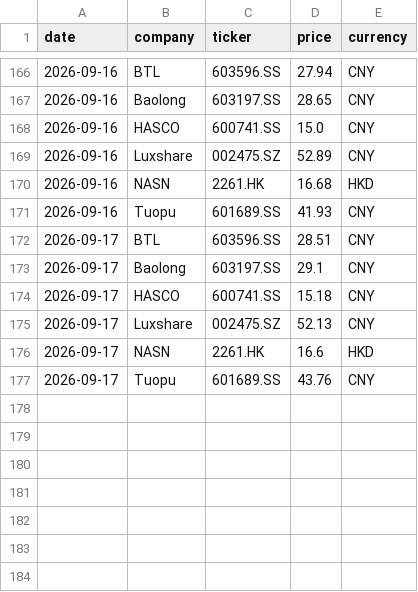
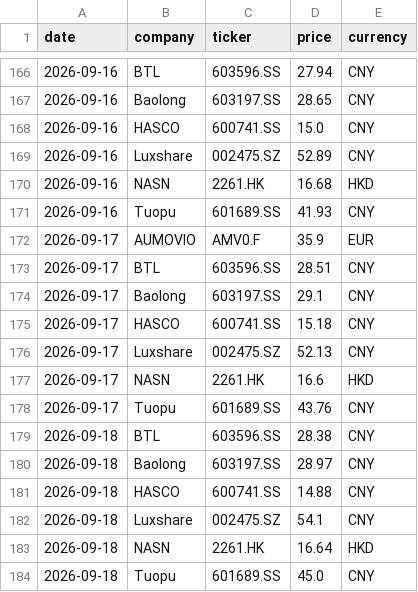
Before and after one commit to Z0228987/Competitor-Analasis, a CSV file: data/market_history.csv, drawn as a sheet; only a part is shown, gaps mark what is left out; the diff names each change by its address in the sheet, - before the commit and + after, or states it on an @@ line.

```diff
--- a/data/market_history.csv
+++ b/data/market_history.csv
+row 172: 2026-09-17 | AUMOVIO | AMV0.F | 35.9 | EUR
+row 179: 2026-09-18 | BTL | 603596.SS | 28.38 | CNY
+row 180: 2026-09-18 | Baolong | 603197.SS | 28.97 | CNY
+row 181: 2026-09-18 | HASCO | 600741.SS | 14.88 | CNY
+row 182: 2026-09-18 | Luxshare | 002475.SZ | 54.1 | CNY
+row 183: 2026-09-18 | NASN | 2261.HK | 16.64 | HKD
+row 184: 2026-09-18 | Tuopu | 601689.SS | 45.0 | CNY
```
Also changed, not shown: data/market_data_verified.csv.
